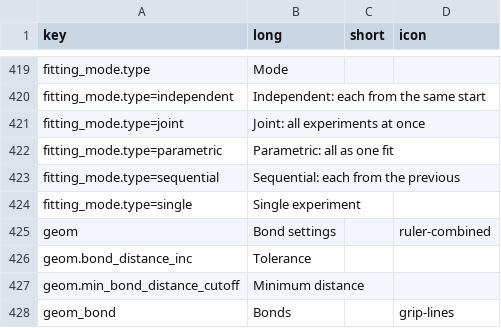
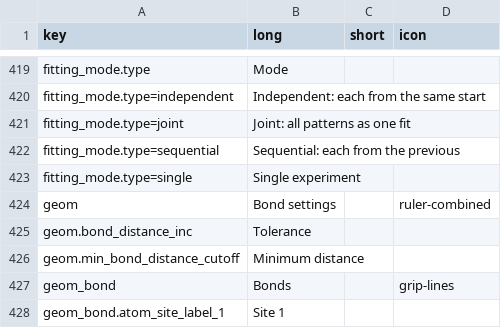
Before and after one commit to enhantica/edi, a TSV file: app/data/labels.tsv, drawn as a sheet; only a part is shown, gaps mark what is left out; the shorter side is filled out with more unchanged rows.

Commit message:
Call the scan's one-fit mode Joint

```diff
--- a/app/data/labels.tsv
+++ b/app/data/labels.tsv
@@ -420,4 +420,3 @@ fitting_mode.type	Mode
 fitting_mode.type=independent	Independent: each from the same start		
-fitting_mode.type=joint	Joint: all experiments at once		
-fitting_mode.type=parametric	Parametric: all as one fit		
+fitting_mode.type=joint	Joint: all patterns as one fit		
 fitting_mode.type=sequential	Sequential: each from the previous		
```
Also changed, not shown: 21 other files.
